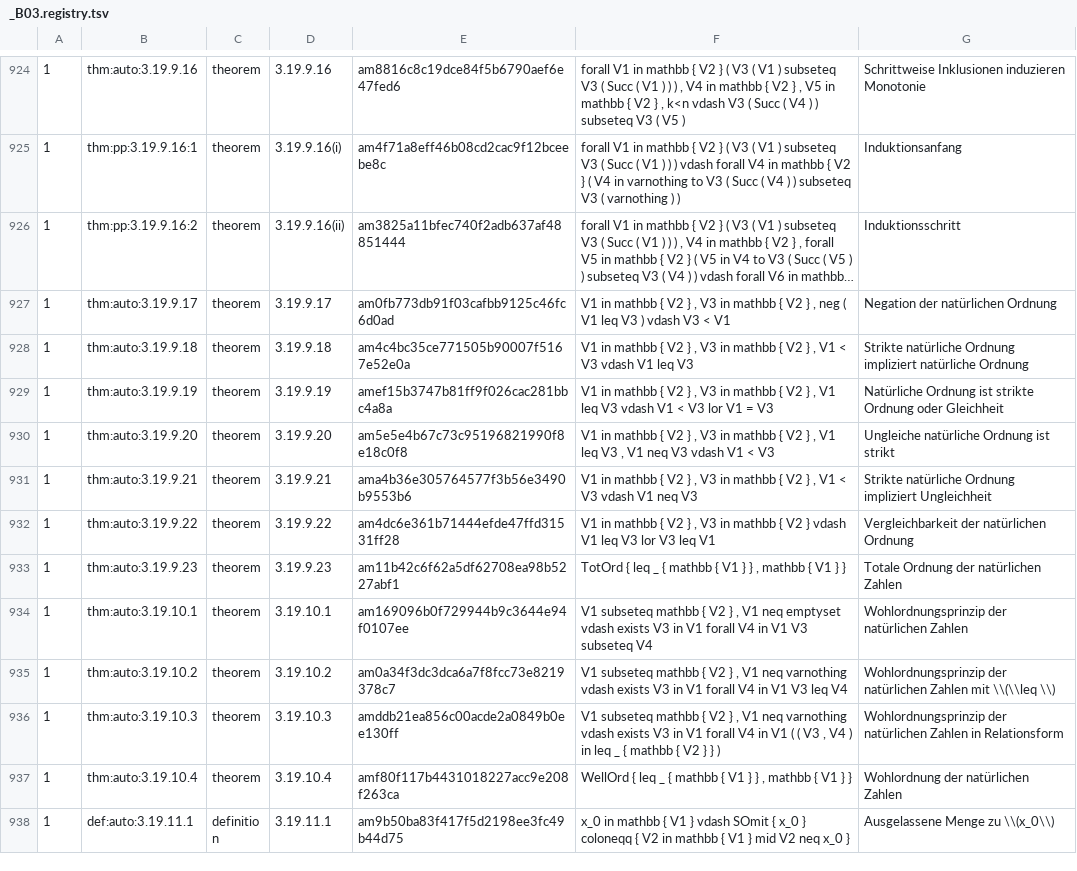
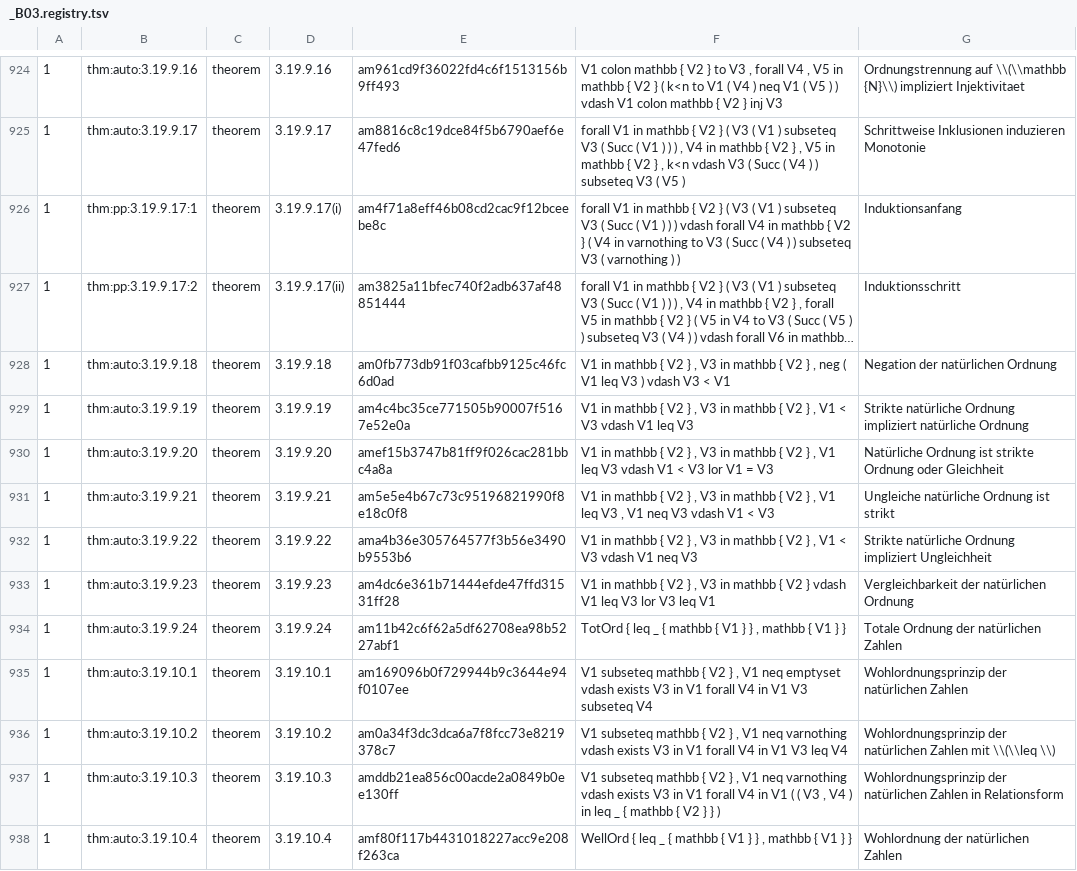
Before and after one commit to Losbarthos/Die-Grundlagen-der-Mathematik, a TSV file: registry/_B03.registry.tsv, drawn as a sheet; only a part is shown, gaps mark what is left out; the shorter side is filled out with more unchanged rows; long unchanged cells end in …; removed rows and columns are numbered as before the commit, all else as after; the diff covers the shown part only; the diff names each change by its address in the sheet, - before the commit and + after, or states it on an @@ line.

```diff
--- a/registry/_B03.registry.tsv
+++ b/registry/_B03.registry.tsv
-E924: am8816c8c19dce84f5b6790aef6e47fed6
+E924: am961cd9f36022fd4c6f1513156b9ff493
-F924: forall V1 in mathbb { V2 } ( V3 ( V1 ) subseteq V3 ( Succ ( V1 ) ) ) , V4 in mathbb { V2 } , V5 in mathbb { V2 } , k<n vdash V3 ( Succ ( V4 ) ) subseteq V3 ( V5 )
+F924: V1 colon mathbb { V2 } to V3 , forall V4 , V5 in mathbb { V2 } ( k<n to V1 ( V4 ) neq V1 ( V5 ) ) vdash V1 colon mathbb { V2 } inj V3
-G924: Schrittweise Inklusionen induzieren Monotonie
+G924: Ordnungstrennung auf \\(\\mathbb {N}\\) impliziert Injektivitaet
+row 925: 1 | thm:auto:3.19.9.17 | theorem | 3.19.9.17 | am8816c8c19dce84f5b6790aef6e47fed6 | forall V1 in mathbb { V2 } ( V3 ( V1 ) subseteq V3 ( Succ ( V1 ) ) ) , V4 in mathbb { V2 } , V5 in mathbb { V2 } , k<n vdash V3 ( Succ ( V4 ) ) subseteq V3 ( V5 ) | Schrittweise Inklusionen induzieren Monotonie
-B926: thm:pp:3.19.9.16:1
+B926: thm:pp:3.19.9.17:1
-D926: 3.19.9.16(i)
+D926: 3.19.9.17(i)
-B927: thm:pp:3.19.9.16:2
+B927: thm:pp:3.19.9.17:2
-D927: 3.19.9.16(ii)
+D927: 3.19.9.17(ii)
-row 927: 1 | thm:auto:3.19.9.17 | theorem | 3.19.9.17 | am0fb773db91f03cafbb9125c46fc6d0ad | V1 in mathbb { V2 } , V3 in mathbb { V2 } , neg ( V1 leq V3 ) vdash V3 < V1 | Negation der natürlichen Ordnung
-E928: am4c4bc35ce771505b90007f5167e52e0a
+E928: am0fb773db91f03cafbb9125c46fc6d0ad
-F928: …} , V1 < V3 vdash V1 leq V3
+F928: …} , neg ( V1 leq V3 ) vdash V3 < V1
-G928: Strikte natürliche Ordnung impliziert natürliche Ordnung
+G928: Negation der natürlichen Ordnung
-E929: amef15b3747b81ff9f026cac281bbc4a8a
+E929: am4c4bc35ce771505b90007f5167e52e0a
-F929: …, V1 leq V3 vdash V1 < V3 lor V1 = V3
+F929: …, V1 < V3 vdash V1 leq V3
-G929: Natürliche Ordnung ist strikte Ordnung oder Gleichheit
+G929: Strikte natürliche Ordnung impliziert natürliche Ordnung
-E930: am5e5e4b67c73c95196821990f8e18c0f8
+E930: amef15b3747b81ff9f026cac281bbc4a8a
-F930: …leq V3 , V1 neq V3 vdash V1 < V3
+F930: …leq V3 vdash V1 < V3 lor V1 = V3
-G930: Ungleiche natürliche Ordnung ist strikt
+G930: Natürliche Ordnung ist strikte Ordnung oder Gleichheit
-E931: ama4b36e305764577f3b56e3490b9553b6
+E931: am5e5e4b67c73c95196821990f8e18c0f8
-F931: …, V1 < V3 vdash V1 neq V3
+F931: …, V1 leq V3 , V1 neq V3 vdash V1 < V3
-G931: Strikte natürliche Ordnung impliziert Ungleichheit
+G931: Ungleiche natürliche Ordnung ist strikt
-E932: am4dc6e361b71444efde47ffd31531ff28
+E932: ama4b36e305764577f3b56e3490b9553b6
-F932: …V2 } vdash V1 leq V3 lor V3 leq V1
+F932: …V2 } , V1 < V3 vdash V1 neq V3
-G932: Vergleichbarkeit der natürlichen Ordnung
+G932: Strikte natürliche Ordnung impliziert Ungleichheit
-E933: am11b42c6f62a5df62708ea98b5227abf1
+E933: am4dc6e361b71444efde47ffd31531ff28
-F933: TotOrd { leq _ { mathbb { V1 } } , mathbb { V1 } }
+F933: V1 in mathbb { V2 } , V3 in mathbb { V2 } vdash V1 leq V3 lor V3 leq V1
-G933: Totale Ordnung der natürlichen Zahlen
+G933: Vergleichbarkeit der natürlichen Ordnung
+row 934: 1 | thm:auto:3.19.9.24 | theorem | 3.19.9.24 | am11b42c6f62a5df62708ea98b5227abf1 | TotOrd { leq _ { mathbb { V1 } } , mathbb { V1 } } | Totale Ordnung der natürlichen Zahlen
```
Also changed, not shown: 4 added rows and 41 edited cells elsewhere in this file, 1 other file.
